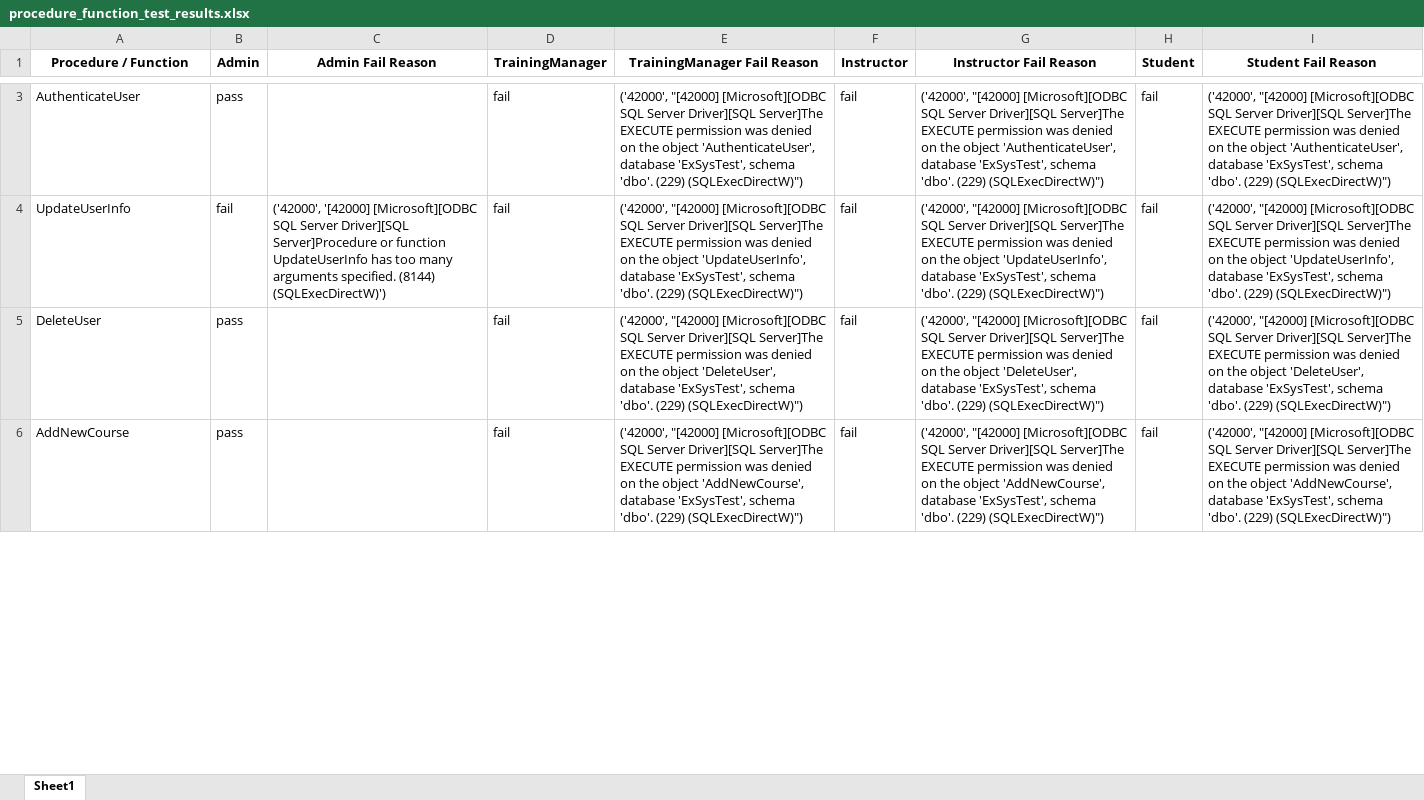
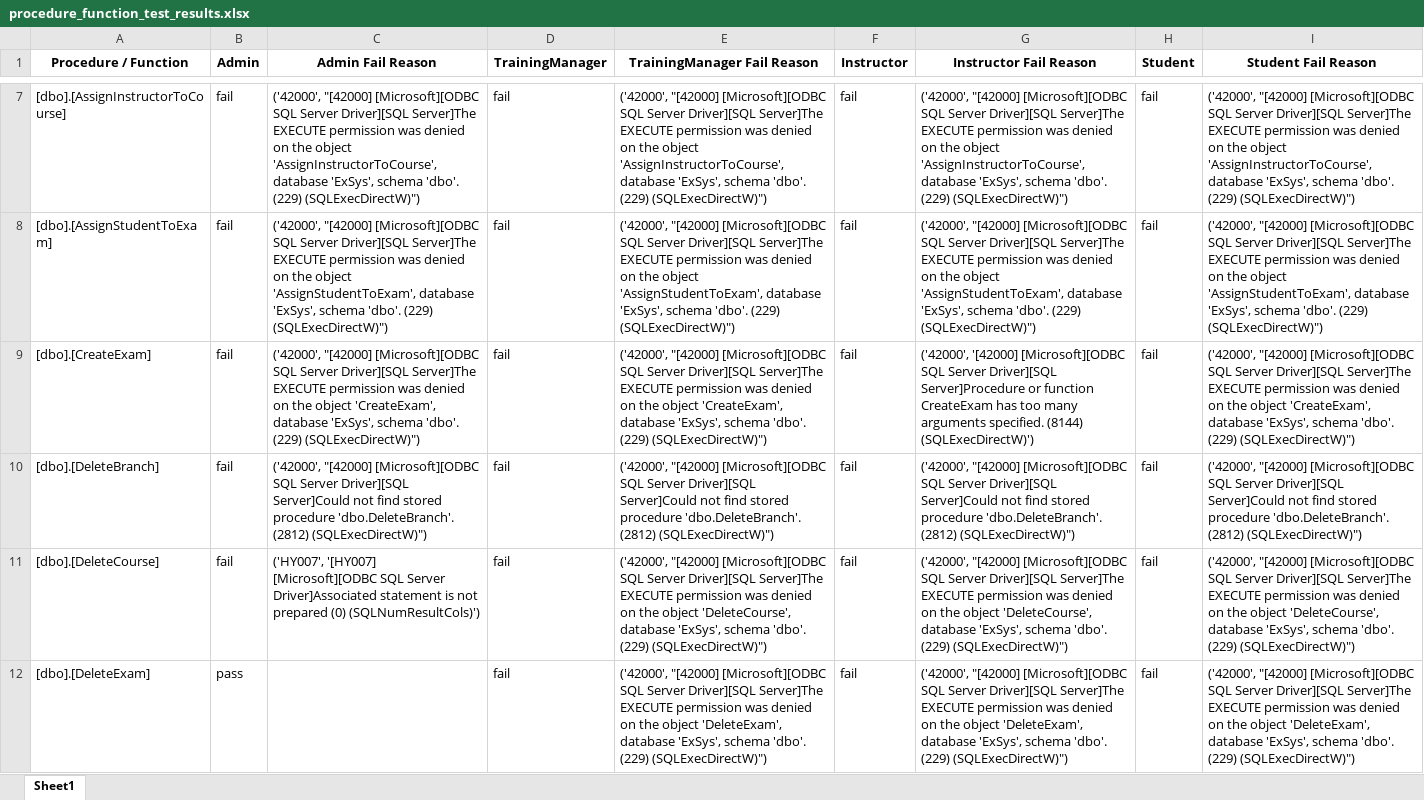
Before and after one commit to abdelaal251/DEPI-DB-Project, an Excel workbook: procedure_function_test_results.xlsx, sheet Sheet1, drawn as a sheet; only a part is shown, gaps mark what is left out; values as stored, in another font and other column widths than the file's, no borders; conditional formats not drawn; addresses are those after the commit; the diff covers the shown part only; the diff names each change by its address in the sheet, - before the commit and + after, or states it on an @@ line.

```diff
--- a/procedure_function_test_results.xlsx (sheet Sheet1)
+++ b/procedure_function_test_results.xlsx (sheet Sheet1)
-A7 (Procedure / Function): AuthenticateUser
+A7 (Procedure / Function): [dbo].[AssignInstructorToCourse]
-B7 (Admin): pass
+B7 (Admin): fail
-C7 (Admin Fail Reason): (empty)
+C7 (Admin Fail Reason): ('42000', "[42000] [Microsoft][ODBC SQL Server Driver][SQL Server]The EXECUTE permission was denied on the object 'AssignInstructorToCourse', database 'ExSys', schema 'dbo'. (229) (SQLExecDirectW)")
-E7 (TrainingManager Fail Reason): …the object 'AuthenticateUser', database 'ExSysTest', schema 'dbo'.…
+E7 (TrainingManager Fail Reason): …the object 'AssignInstructorToCourse', database 'ExSys', schema 'dbo'.…
-G7 (Instructor Fail Reason): …the object 'AuthenticateUser', database 'ExSysTest', schema 'dbo'.…
+G7 (Instructor Fail Reason): …the object 'AssignInstructorToCourse', database 'ExSys', schema 'dbo'.…
-I7 (Student Fail Reason): …the object 'AuthenticateUser', database 'ExSysTest', schema 'dbo'.…
+I7 (Student Fail Reason): …the object 'AssignInstructorToCourse', database 'ExSys', schema 'dbo'.…
-A8 (Procedure / Function): UpdateUserInfo
+A8 (Procedure / Function): [dbo].[AssignStudentToExam]
-C8 (Admin Fail Reason): ('42000', '[42000] [Microsoft][ODBC SQL Server Driver][SQL Server]Procedure or function UpdateUserInfo has too many arguments specified. (8144) (SQLExecDirectW)')
+C8 (Admin Fail Reason): ('42000', "[42000] [Microsoft][ODBC SQL Server Driver][SQL Server]The EXECUTE permission was denied on the object 'AssignStudentToExam', database 'ExSys', schema 'dbo'. (229) (SQLExecDirectW)")
-E8 (TrainingManager Fail Reason): …the object 'UpdateUserInfo', database 'ExSysTest', schema 'dbo'.…
+E8 (TrainingManager Fail Reason): …the object 'AssignStudentToExam', database 'ExSys', schema 'dbo'.…
-G8 (Instructor Fail Reason): …the object 'UpdateUserInfo', database 'ExSysTest', schema 'dbo'.…
+G8 (Instructor Fail Reason): …the object 'AssignStudentToExam', database 'ExSys', schema 'dbo'.…
-I8 (Student Fail Reason): …the object 'UpdateUserInfo', database 'ExSysTest', schema 'dbo'.…
+I8 (Student Fail Reason): …the object 'AssignStudentToExam', database 'ExSys', schema 'dbo'.…
+row 9: [dbo].[CreateExam] | fail | ('42000', "[42000] [Microsoft][ODBC SQL Server Driver][SQL Server]The EXECUTE permission was denied on the object 'CreateExam', database 'ExSys', schema 'dbo'. (229) (SQLExecDirectW)") | fail | ('42000', "[42000] [Microsoft][ODBC SQL Server Driver][SQL Server]The EXECUTE permission was denied on the object 'CreateExam', database 'ExSys', schema 'dbo'. (229) (SQLExecDirectW)") | fail | ('42000', '[42000] [Microsoft][ODBC SQL Server Driver][SQL Server]Procedure or function CreateExam has too many arguments specified. (8144) (SQLExecDirectW)') | fail | ('42000', "[42000] [Microsoft][ODBC SQL Server Driver][SQL Server]The EXECUTE permission was denied on the object 'CreateExam', database 'ExSys', schema 'dbo'. (229) (SQLExecDirectW)")
+row 10: [dbo].[DeleteBranch] | fail | ('42000', "[42000] [Microsoft][ODBC SQL Server Driver][SQL Server]Could not find stored procedure 'dbo.DeleteBranch'. (2812) (SQLExecDirectW)") | fail | ('42000', "[42000] [Microsoft][ODBC SQL Server Driver][SQL Server]Could not find stored procedure 'dbo.DeleteBranch'. (2812) (SQLExecDirectW)") | fail | ('42000', "[42000] [Microsoft][ODBC SQL Server Driver][SQL Server]Could not find stored procedure 'dbo.DeleteBranch'. (2812) (SQLExecDirectW)") | fail | ('42000', "[42000] [Microsoft][ODBC SQL Server Driver][SQL Server]Could not find stored procedure 'dbo.DeleteBranch'. (2812) (SQLExecDirectW)")
-A11 (Procedure / Function): DeleteUser
+A11 (Procedure / Function): [dbo].[DeleteCourse]
-B11 (Admin): pass
+B11 (Admin): fail
-C11 (Admin Fail Reason): (empty)
+C11 (Admin Fail Reason): ('HY007', '[HY007] [Microsoft][ODBC SQL Server Driver]Associated statement is not prepared (0) (SQLNumResultCols)')
-E11 (TrainingManager Fail Reason): …the object 'DeleteUser', database 'ExSysTest', schema 'dbo'.…
+E11 (TrainingManager Fail Reason): …the object 'DeleteCourse', database 'ExSys', schema 'dbo'.…
-G11 (Instructor Fail Reason): …the object 'DeleteUser', database 'ExSysTest', schema 'dbo'.…
+G11 (Instructor Fail Reason): …the object 'DeleteCourse', database 'ExSys', schema 'dbo'.…
-I11 (Student Fail Reason): …the object 'DeleteUser', database 'ExSysTest', schema 'dbo'.…
+I11 (Student Fail Reason): …the object 'DeleteCourse', database 'ExSys', schema 'dbo'.…
-A12 (Procedure / Function): AddNewCourse
+A12 (Procedure / Function): [dbo].[DeleteExam]
-E12 (TrainingManager Fail Reason): …the object 'AddNewCourse', database 'ExSysTest', schema 'dbo'.…
+E12 (TrainingManager Fail Reason): …the object 'DeleteExam', database 'ExSys', schema 'dbo'.…
-G12 (Instructor Fail Reason): …the object 'AddNewCourse', database 'ExSysTest', schema 'dbo'.…
+G12 (Instructor Fail Reason): …the object 'DeleteExam', database 'ExSys', schema 'dbo'.…
-I12 (Student Fail Reason): …the object 'AddNewCourse', database 'ExSysTest', schema 'dbo'.…
+I12 (Student Fail Reason): …the object 'DeleteExam', database 'ExSys', schema 'dbo'.…
```
Also changed, not shown: 9 added rows and 43 edited cells elsewhere in this sheet, 17 other files.
